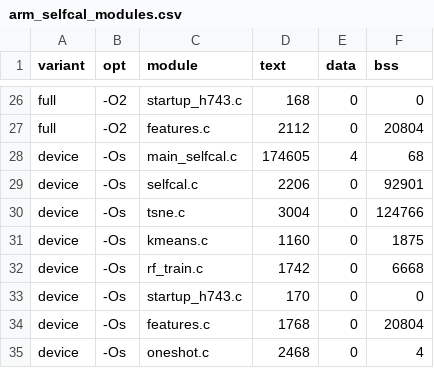
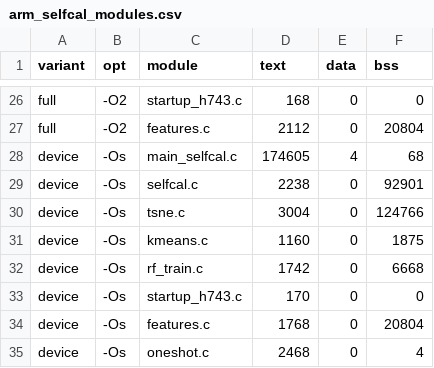
Before and after one commit to momotoofurry/pppp, a CSV file: results/arm_selfcal_modules.csv, drawn as a sheet; only a part is shown, gaps mark what is left out; the diff covers the shown part only.

```diff
--- a/results/arm_selfcal_modules.csv
+++ b/results/arm_selfcal_modules.csv
@@ -28,3 +28,3 @@ full,-O2,features.c,2112,0,20804
 device,-Os,main_selfcal.c,174605,4,68
-device,-Os,selfcal.c,2206,0,92901
+device,-Os,selfcal.c,2238,0,92901
 device,-Os,tsne.c,3004,0,124766
```
Also changed, not shown: 24 added rows and 7 edited cells elsewhere in this file, results/arm_selfcal_size.csv, 8 other files.
